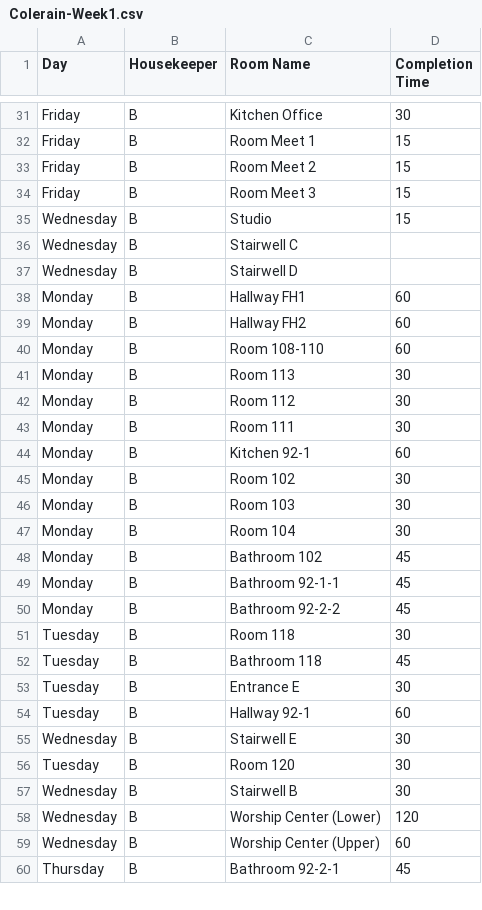
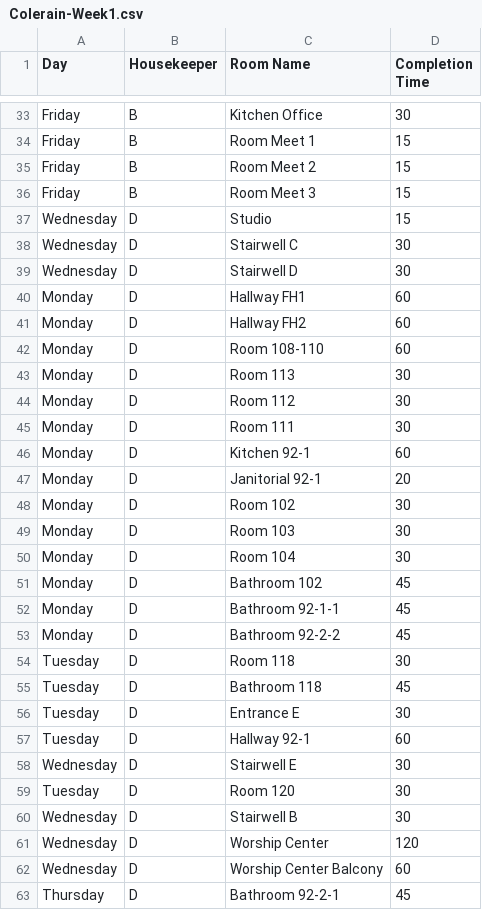
Before and after one commit to nothinghysterical/repository, a CSV file: schedules/Colerain-Week1.csv, drawn as a sheet; only a part is shown, gaps mark what is left out; the diff covers the shown part only.

Commit message:
Update Colerain-Week1.csv

```diff
--- a/schedules/Colerain-Week1.csv
+++ b/schedules/Colerain-Week1.csv
@@ -34,27 +36,28 @@ Friday	B	Room Meet 2	15
 Friday	B	Room Meet 3	15
-Wednesday	B	Studio	15
-Wednesday	B	Stairwell C	
-Wednesday	B	Stairwell D	
-Monday	B	Hallway FH1	60
-Monday	B	Hallway FH2	60
-Monday	B	Room 108-110	60
-Monday	B	Room 113	30
-Monday	B	Room 112	30
-Monday	B	Room 111	30
-Monday	B	Kitchen 92-1	60
-Monday	B	Room 102	30
-Monday	B	Room 103	30
-Monday	B	Room 104	30
-Monday	B	Bathroom 102	45
-Monday	B	Bathroom 92-1-1	45
-Monday	B	Bathroom 92-2-2	45
-Tuesday	B	Room 118	30
-Tuesday	B	Bathroom 118	45
-Tuesday	B	Entrance E	30
-Tuesday	B	Hallway 92-1	60
-Wednesday	B	Stairwell E	30
-Tuesday	B	Room 120	30
-Wednesday	B	Stairwell B	30
-Wednesday	B	Worship Center (Lower)	120
-Wednesday	B	Worship Center (Upper)	60
-Thursday	B	Bathroom 92-2-1	45
+Wednesday	D	Studio	15
+Wednesday	D	Stairwell C	30
+Wednesday	D	Stairwell D	30
+Monday	D	Hallway FH1	60
+Monday	D	Hallway FH2	60
+Monday	D	Room 108-110	60
+Monday	D	Room 113	30
+Monday	D	Room 112	30
+Monday	D	Room 111	30
+Monday	D	Kitchen 92-1	60
+Monday	D	Janitorial 92-1	20
+Monday	D	Room 102	30
+Monday	D	Room 103	30
+Monday	D	Room 104	30
+Monday	D	Bathroom 102	45
+Monday	D	Bathroom 92-1-1	45
+Monday	D	Bathroom 92-2-2	45
+Tuesday	D	Room 118	30
+Tuesday	D	Bathroom 118	45
+Tuesday	D	Entrance E	30
+Tuesday	D	Hallway 92-1	60
+Wednesday	D	Stairwell E	30
+Tuesday	D	Room 120	30
+Wednesday	D	Stairwell B	30
+Wednesday	D	Worship Center	120
+Wednesday	D	Worship Center Balcony	60
+Thursday	D	Bathroom 92-2-1	45
```
Also changed, not shown: 3 added rows, 1 removed row and 38 edited cells elsewhere in this file.
